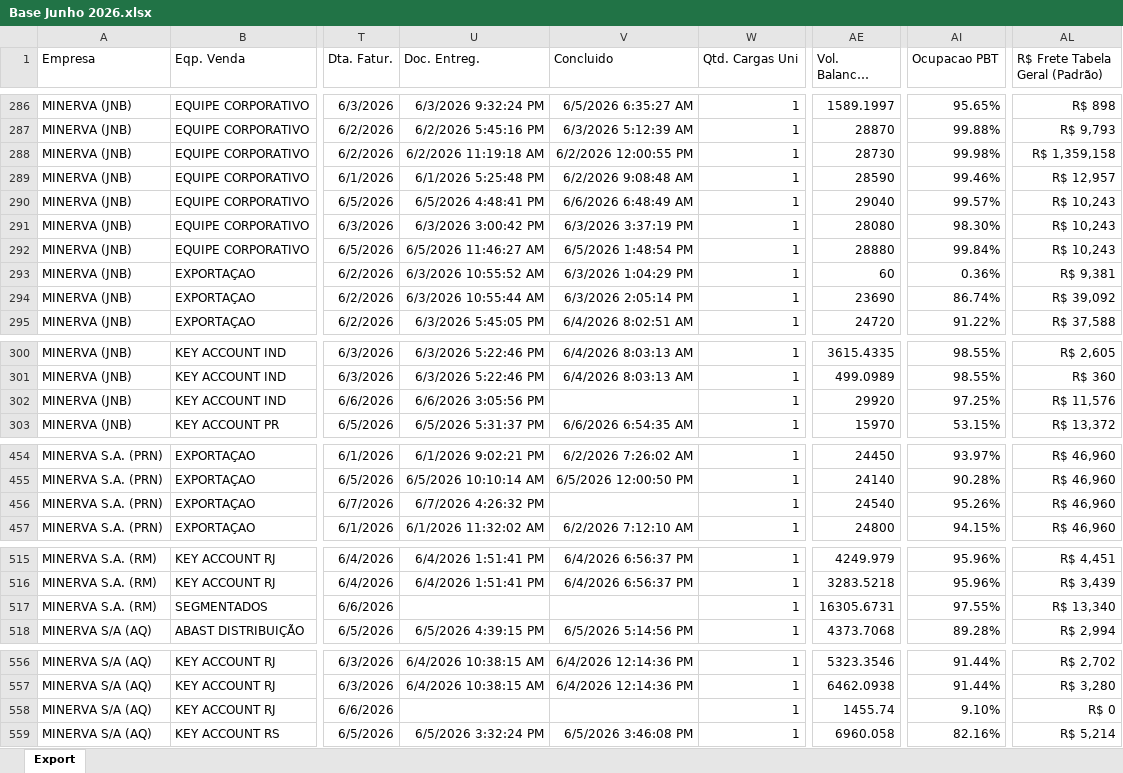
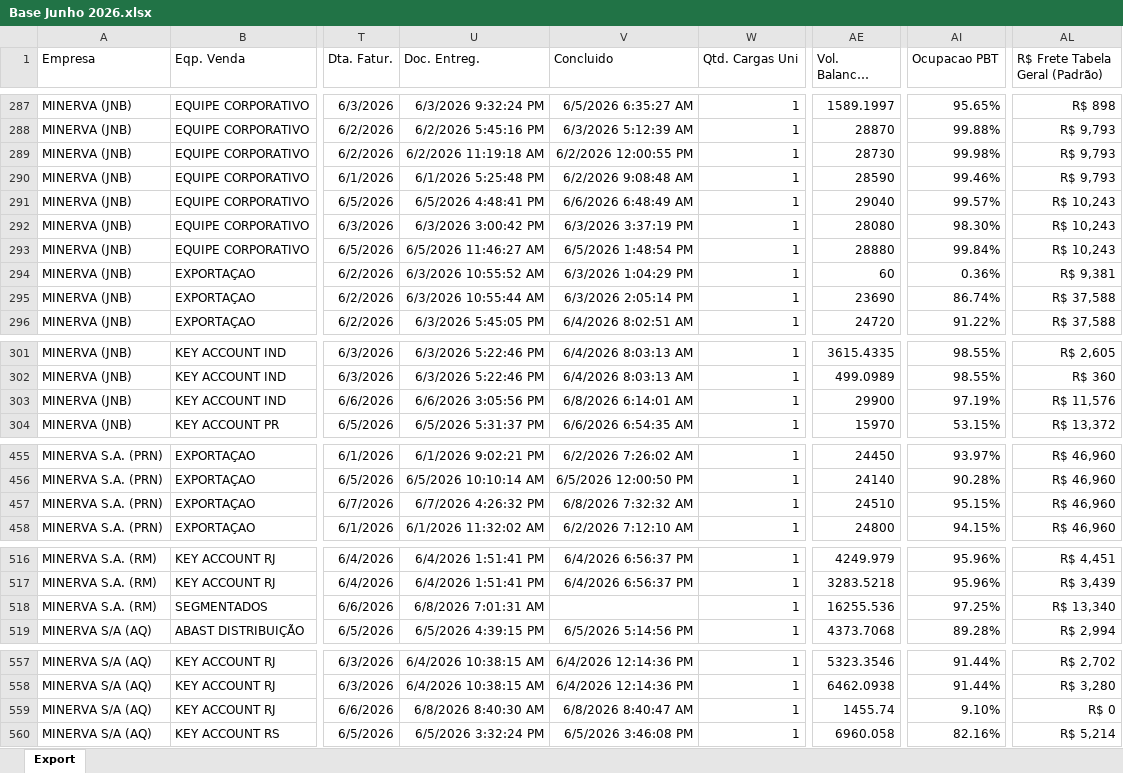
Before and after one commit to mathnardin1503/planofidelidade, an Excel workbook: data/cargas/Base Junho 2026.xlsx, sheet Export, drawn as a sheet; only a part is shown, gaps mark what is left out; long unchanged cells end in …; values as stored, in another font and other column widths than the file's, no borders; addresses are those after the commit; the diff covers the shown part only; the diff names each change by its address in the sheet, - before the commit and + after, or states it on an @@ line.

```diff
--- a/data/cargas/Base Junho 2026.xlsx (sheet Export)
+++ b/data/cargas/Base Junho 2026.xlsx (sheet Export)
-AL289 (R$ Frete Tabela Geral (Padrão)): R$ 1,359,158
+AL289 (R$ Frete Tabela Geral (Padrão)): R$ 9,793
-AL290 (R$ Frete Tabela Geral (Padrão)): R$ 12,957
+AL290 (R$ Frete Tabela Geral (Padrão)): R$ 9,793
-AL295 (R$ Frete Tabela Geral (Padrão)): R$ 39,092
+AL295 (R$ Frete Tabela Geral (Padrão)): R$ 37,588
-V303 (Concluido): (empty)
+V303 (Concluido): 6/8/2026 6:14:01 AM
-AE303 (Vol. Balancao Bruto): 29920
+AE303 (Vol. Balancao Bruto): 29900
-AI303 (Ocupacao PBT): 97.25%
+AI303 (Ocupacao PBT): 97.19%
-V457 (Concluido): (empty)
+V457 (Concluido): 6/8/2026 7:32:32 AM
-AE457 (Vol. Balancao Bruto): 24540
+AE457 (Vol. Balancao Bruto): 24510
-AI457 (Ocupacao PBT): 95.26%
+AI457 (Ocupacao PBT): 95.15%
-U518 (Doc. Entreg.): (empty)
+U518 (Doc. Entreg.): 6/8/2026 7:01:31 AM
-AE518 (Vol. Balancao Bruto): 16305.6731
+AE518 (Vol. Balancao Bruto): 16255.536
-AI518 (Ocupacao PBT): 97.55%
+AI518 (Ocupacao PBT): 97.25%
-U559 (Doc. Entreg.): (empty)
+U559 (Doc. Entreg.): 6/8/2026 8:40:30 AM
-V559 (Concluido): (empty)
+V559 (Concluido): 6/8/2026 8:40:47 AM
```
Also changed, not shown: 1 added row and 91 edited cells elsewhere in this sheet.
